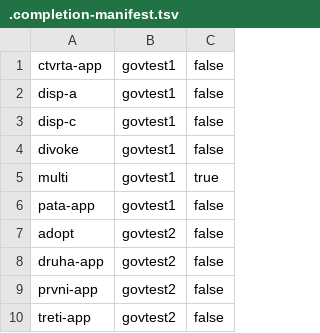
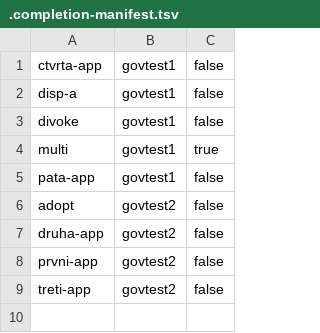
Before and after one commit to czmhorg/czmh-icc-governance-repository, a TSV file: state/.completion-manifest.tsv, drawn as a sheet; the diff names each change by its address in the sheet, - before the commit and + after, or states it on an @@ line.

Commit message:
track-delete: czmh-icc-govtest1-disp-c

```diff
--- a/state/.completion-manifest.tsv
+++ b/state/.completion-manifest.tsv
-row 3: disp-c | govtest1 | false
```
Also changed, not shown: 1 other file.
